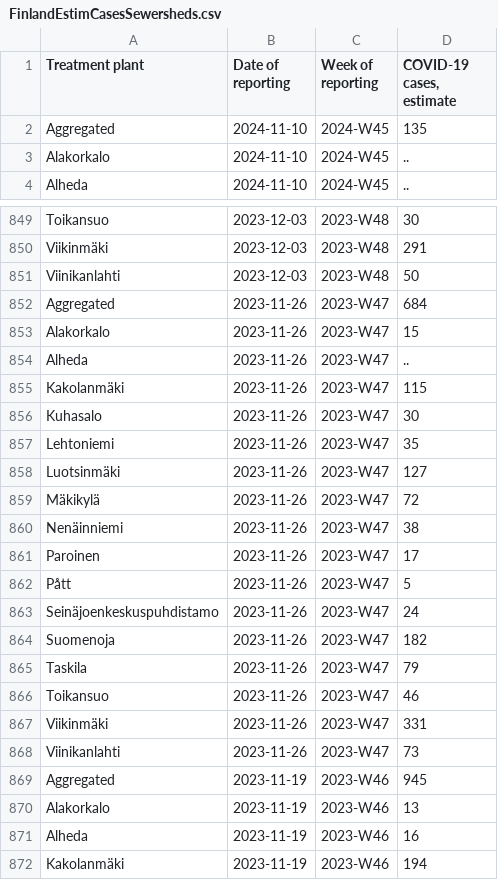
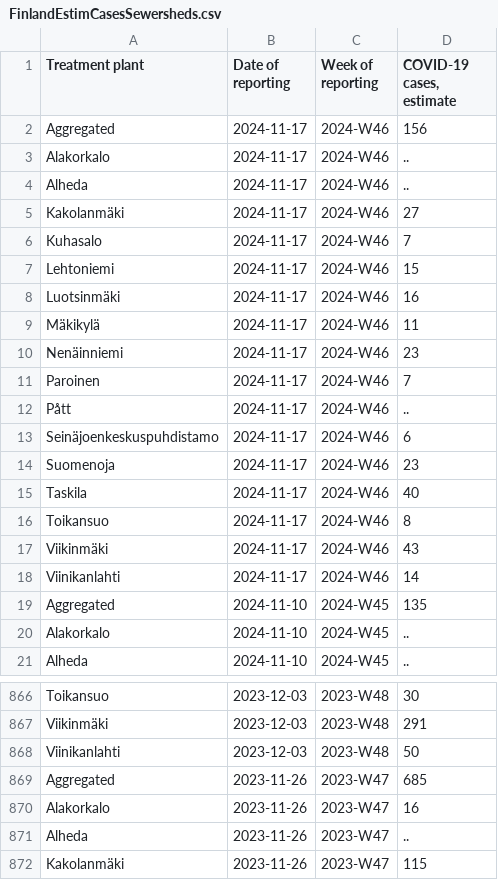
Before and after one commit to necsi/WHN-Wastewater-Data, a CSV file: data/Finland/FinlandEstimCasesSewersheds.csv, drawn as a sheet; only a part is shown, gaps mark what is left out; the shorter side is filled out with more unchanged rows.

```diff
--- a/data/Finland/FinlandEstimCasesSewersheds.csv
+++ b/data/Finland/FinlandEstimCasesSewersheds.csv
@@ -1,2 +1,19 @@
 "Treatment plant","Date of reporting","Week of reporting","COVID-19 cases, estimate"
+"Aggregated","2024-11-17","2024-W46","156"
+"Alakorkalo","2024-11-17","2024-W46",".."
+"Alheda","2024-11-17","2024-W46",".."
+"Kakolanmäki","2024-11-17","2024-W46","27"
+"Kuhasalo","2024-11-17","2024-W46","7"
+"Lehtoniemi","2024-11-17","2024-W46","15"
+"Luotsinmäki","2024-11-17","2024-W46","16"
+"Mäkikylä","2024-11-17","2024-W46","11"
+"Nenäinniemi","2024-11-17","2024-W46","23"
+"Paroinen","2024-11-17","2024-W46","7"
+"Pått","2024-11-17","2024-W46",".."
+"Seinäjoenkeskuspuhdistamo","2024-11-17","2024-W46","6"
+"Suomenoja","2024-11-17","2024-W46","23"
+"Taskila","2024-11-17","2024-W46","40"
+"Toikansuo","2024-11-17","2024-W46","8"
+"Viikinmäki","2024-11-17","2024-W46","43"
+"Viinikanlahti","2024-11-17","2024-W46","14"
 "Aggregated","2024-11-10","2024-W45","135"
@@ -851,4 +868,4 @@
 "Viinikanlahti","2023-12-03","2023-W48","50"
-"Aggregated","2023-11-26","2023-W47","684"
-"Alakorkalo","2023-11-26","2023-W47","15"
+"Aggregated","2023-11-26","2023-W47","685"
+"Alakorkalo","2023-11-26","2023-W47","16"
 "Alheda","2023-11-26","2023-W47",".."
```
Also changed, not shown: data/Finland/fi_wastewater_data.csv.
